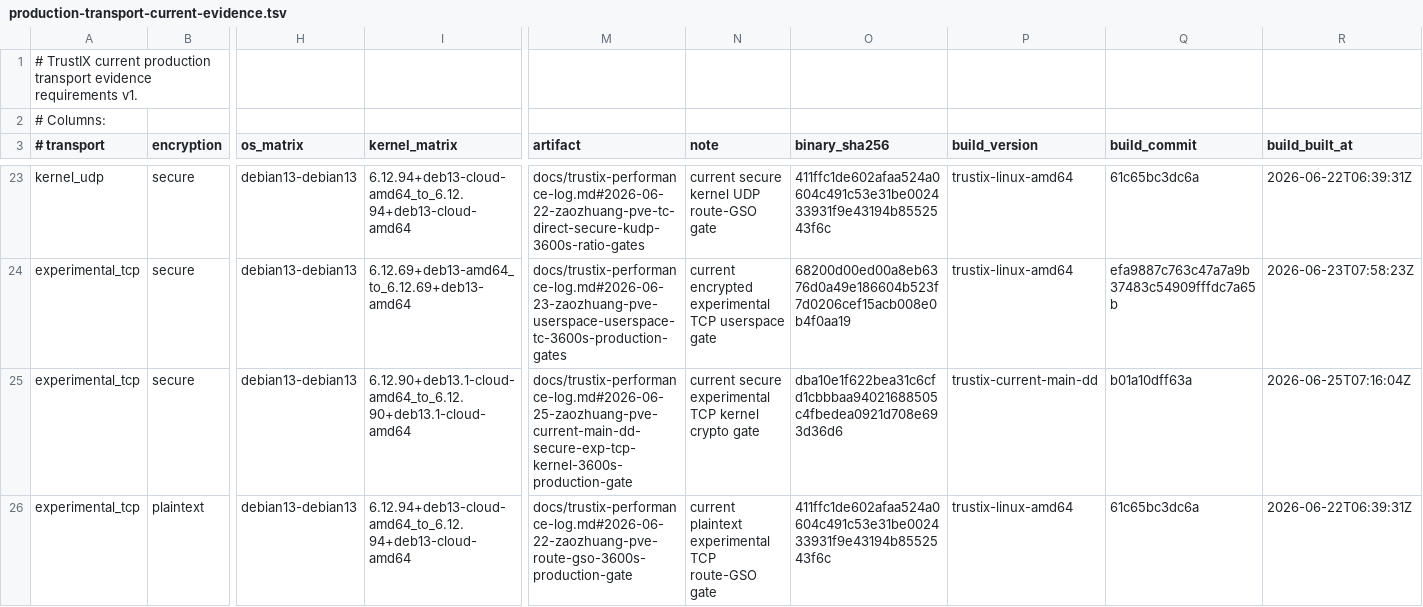
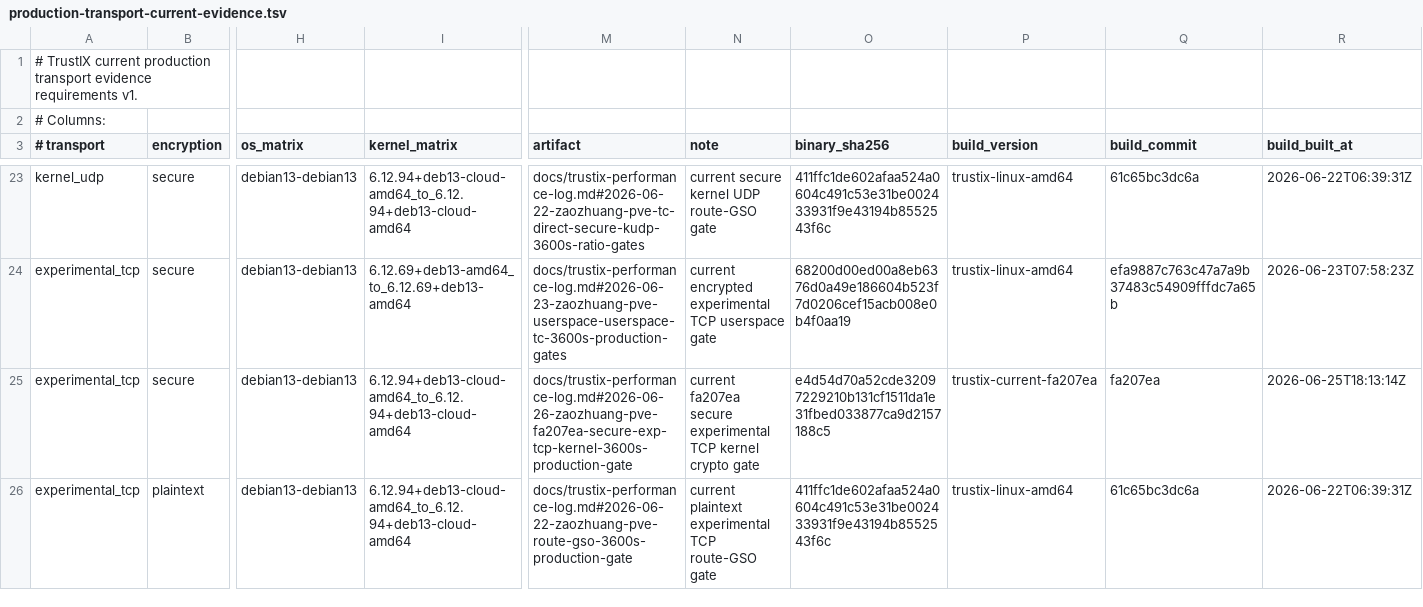
Before and after one commit to Unicode01/TrustIX, a TSV file: scripts/production-transport-current-evidence.tsv, drawn as a sheet; only a part is shown, gaps mark what is left out; the diff names each change by its address in the sheet, - before the commit and + after, or states it on an @@ line.

```diff
--- a/scripts/production-transport-current-evidence.tsv
+++ b/scripts/production-transport-current-evidence.tsv
-I25 (kernel_matrix): 6.12.90+deb13.1-cloud-amd64_to_6.12.90+deb13.1-cloud-amd64
+I25 (kernel_matrix): 6.12.94+deb13-cloud-amd64_to_6.12.94+deb13-cloud-amd64
-M25 (artifact): docs/trustix-performance-log.md#2026-06-25-zaozhuang-pve-current-main-dd-secure-exp-tcp-kernel-3600s-production-gate
+M25 (artifact): docs/trustix-performance-log.md#2026-06-26-zaozhuang-pve-fa207ea-secure-exp-tcp-kernel-3600s-production-gate
-N25 (note): current secure experimental…
+N25 (note): current fa207ea secure experimental…
-O25 (binary_sha256): dba10e1f622bea31c6cfd1cbbbaa94021688505c4fbedea0921d708e693d36d6
+O25 (binary_sha256): e4d54d70a52cde32097229210b131cf1511da1e31fbed033877ca9d2157188c5
-P25 (build_version): trustix-current-main-dd
+P25 (build_version): trustix-current-fa207ea
-Q25 (build_commit): b01a10dff63a
+Q25 (build_commit): fa207ea
-R25 (build_built_at): 2026-06-25T07:16:04Z
+R25 (build_built_at): 2026-06-25T18:13:14Z
```
Also changed, not shown: scripts/production-transport-evidence.tsv, 3 other files.
